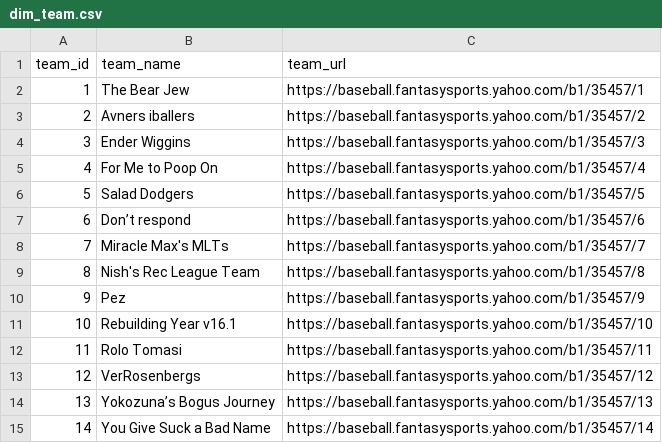
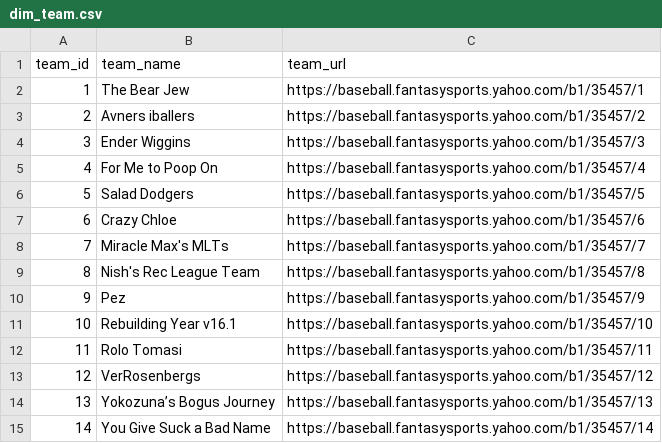
Before and after one commit to mikeaidekman/fantasy-baseball, a CSV file: data/dim_team.csv, drawn as a sheet.

```diff
--- a/data/dim_team.csv
+++ b/data/dim_team.csv
@@ -6,3 +6,3 @@ team_id,team_name,team_url
 5,Salad Dodgers,https://baseball.fantasysports.yahoo.com/b1/35457/5
-6,Don’t respond,https://baseball.fantasysports.yahoo.com/b1/35457/6
+6,Crazy Chloe,https://baseball.fantasysports.yahoo.com/b1/35457/6
 7,Miracle Max's MLTs,https://baseball.fantasysports.yahoo.com/b1/35457/7
```
Also changed, not shown: 2 other files.
